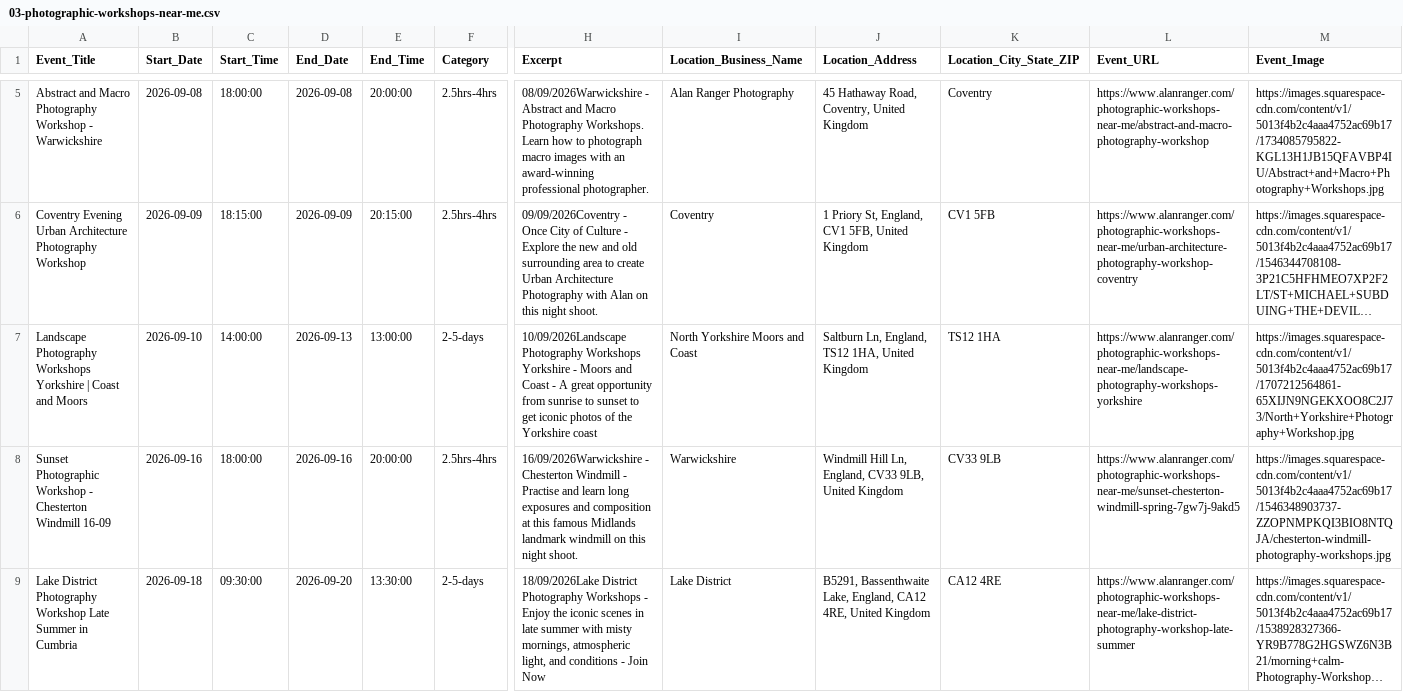
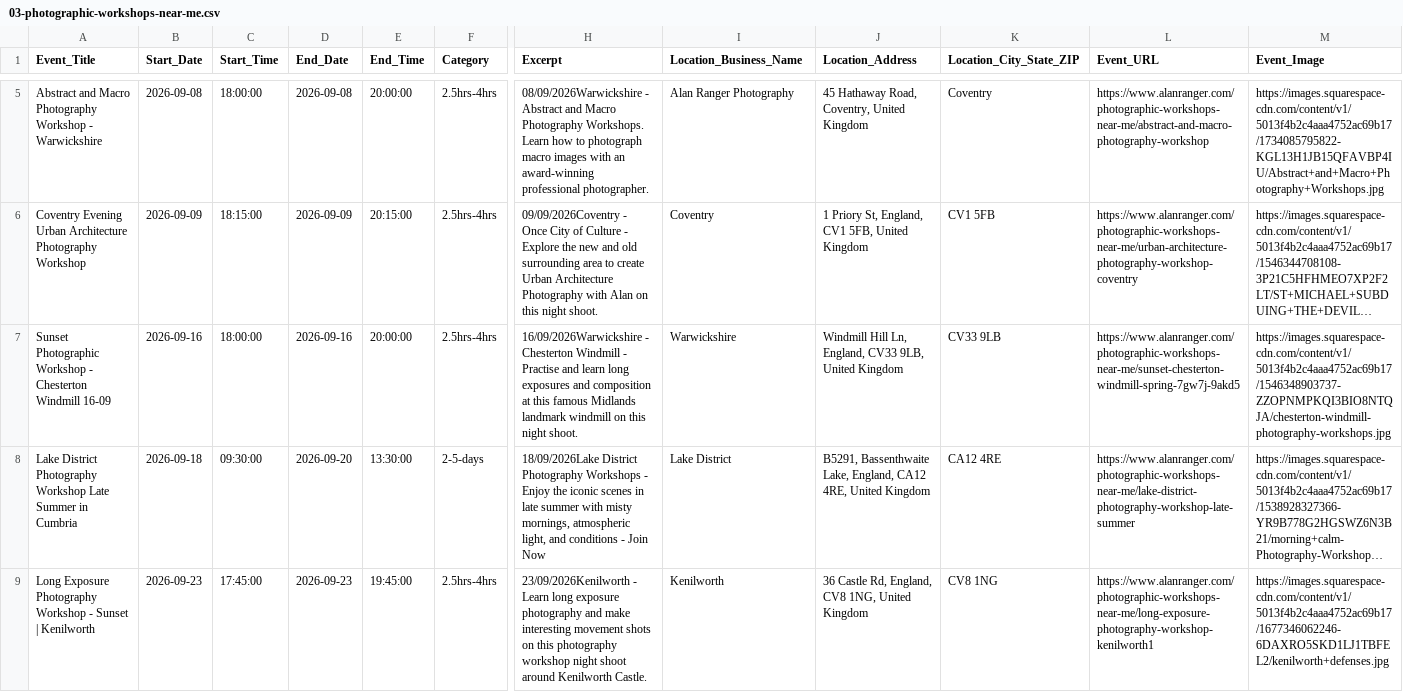
Before and after one commit to alanranger/alan-shared-resources, a CSV file: csv/03-photographic-workshops-near-me.csv, drawn as a sheet; only a part is shown, gaps mark what is left out; the shorter side is filled out with more unchanged rows; long unchanged cells end in …; removed rows and columns are numbered as before the commit, all else as after; rows hold the shown columns only; the diff covers the shown part only; the diff names each change by its address in the sheet, - before the commit and + after, or states it on an @@ line.

Commit message:
chore(sync): auto-update shared resources (2026-08-22 10:36:03)

```diff
--- a/csv/03-photographic-workshops-near-me.csv
+++ b/csv/03-photographic-workshops-near-me.csv
-row 7: Landscape Photography Workshops Yorkshire | Coast and Moors | 2026-09-10 | 14:00:00 | 2026-09-13 | 13:00:00 | 2-5-days | 10/09/2026Landscape Photography Workshops Yorkshire - Moors and Coast - A great opportunity from sunrise to sunset to get iconic photos of the Yorkshire coast | North Yorkshire Moors and Coast | Saltburn Ln, England, TS12 1HA, United Kingdom | TS12 1HA | https://www.alanranger.com/photographic-workshops-near-me/landscape-photography-workshops-yorkshire | https://images.squarespace-cdn.com/content/v1/5013f4b2c4aaa4752ac69b17/1707212564861-65XIJN9NGEKXOO8C2J73/North+Yorkshire+Photography+Workshop.jpg
```
Also changed, not shown: 1 added row elsewhere in this file.
